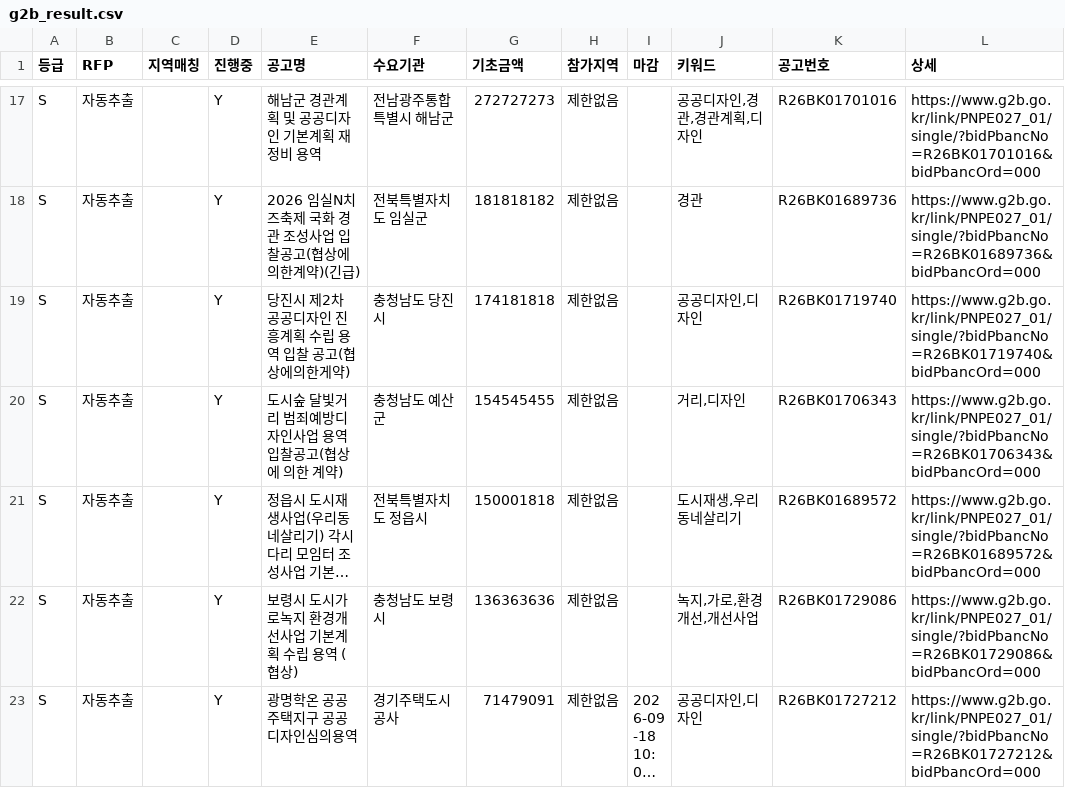
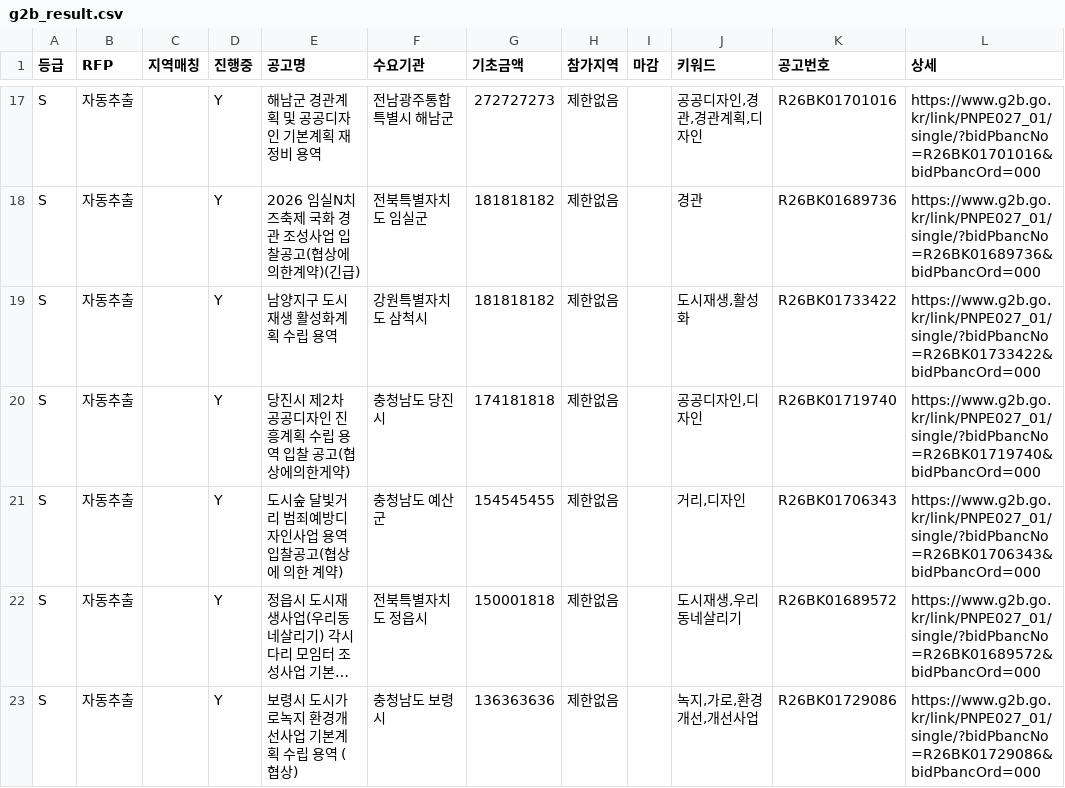
Before and after one commit to andy555-cmyk/narajangteo, a CSV file: g2b_result.csv, drawn as a sheet; only a part is shown, gaps mark what is left out; the shorter side is filled out with more unchanged rows; long unchanged cells end in …; the diff covers the shown part only; the diff names each change by its address in the sheet, - before the commit and + after, or states it on an @@ line.

```diff
--- a/g2b_result.csv
+++ b/g2b_result.csv
+row 19: S | 자동추출 |  | Y | 남양지구 도시재생 활성화계획 수립 용역 | 강원특별자치도 삼척시 | 181818182 | 제한없음 |  | 도시재생,활성화 | R26BK01733422 | https://www.g2b.go.kr/link/PNPE027_01/single/?bidPbancNo=R26BK01733422&bidPbancOrd=000
```
Also changed, not shown: 3 removed rows elsewhere in this file, 6 other files.
